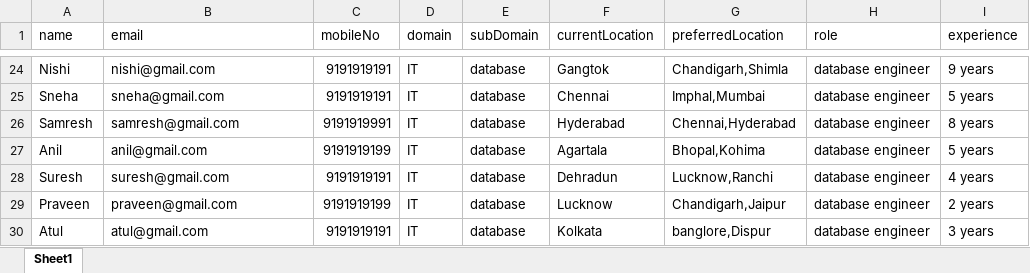
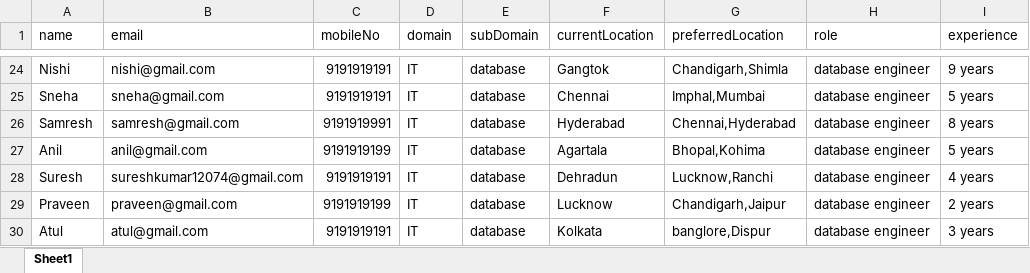
Before and after one commit to aniket350/Project---SquadNinja, an Excel workbook: service-provider-profile-service/src/main/resources/sp-profile-service.xlsx, sheet Sheet1, drawn as a sheet; only a part is shown, gaps mark what is left out; values as stored, in another font and other column widths than the file's, no borders; the diff names each change by its address in the sheet, - before the commit and + after, or states it on an @@ line.

Commit message:
seed data

```diff
--- a/service-provider-profile-service/src/main/resources/sp-profile-service.xlsx (sheet Sheet1)
+++ b/service-provider-profile-service/src/main/resources/sp-profile-service.xlsx (sheet Sheet1)
-B28 (email): suresh@gmail.com
+B28 (email): sureshkumar12074@gmail.com
```
Also changed, not shown: 1 other file.
